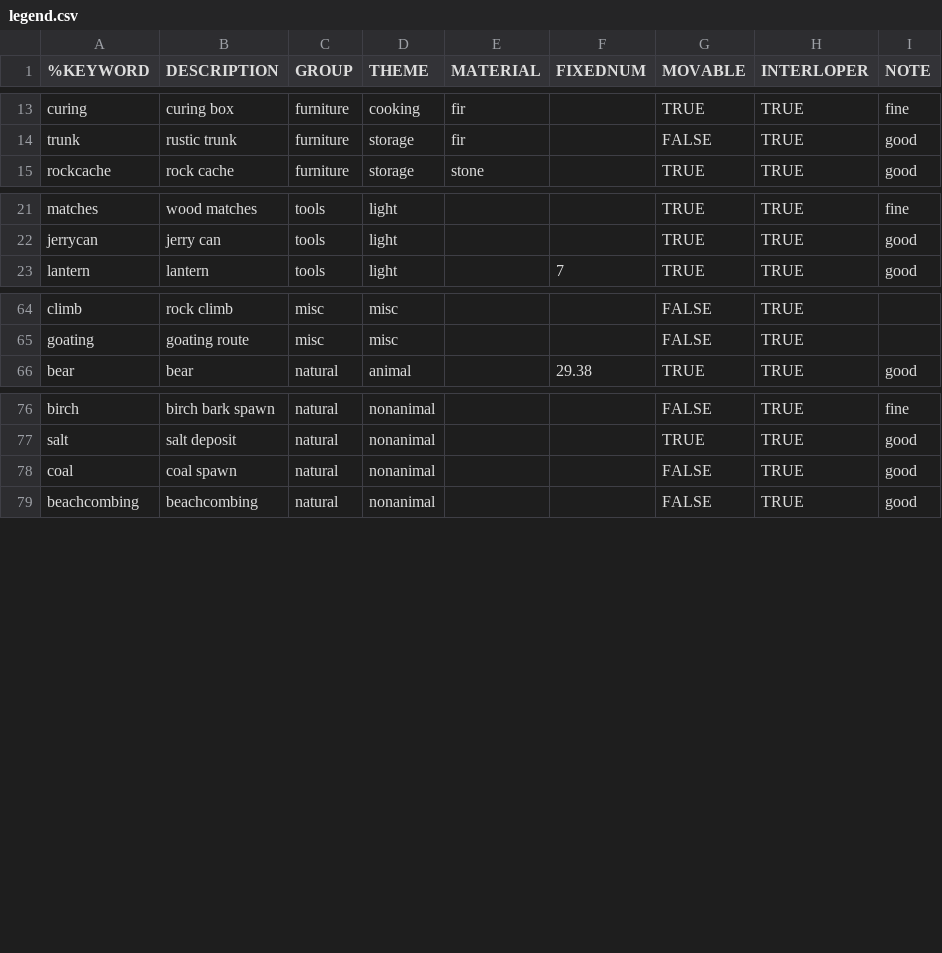
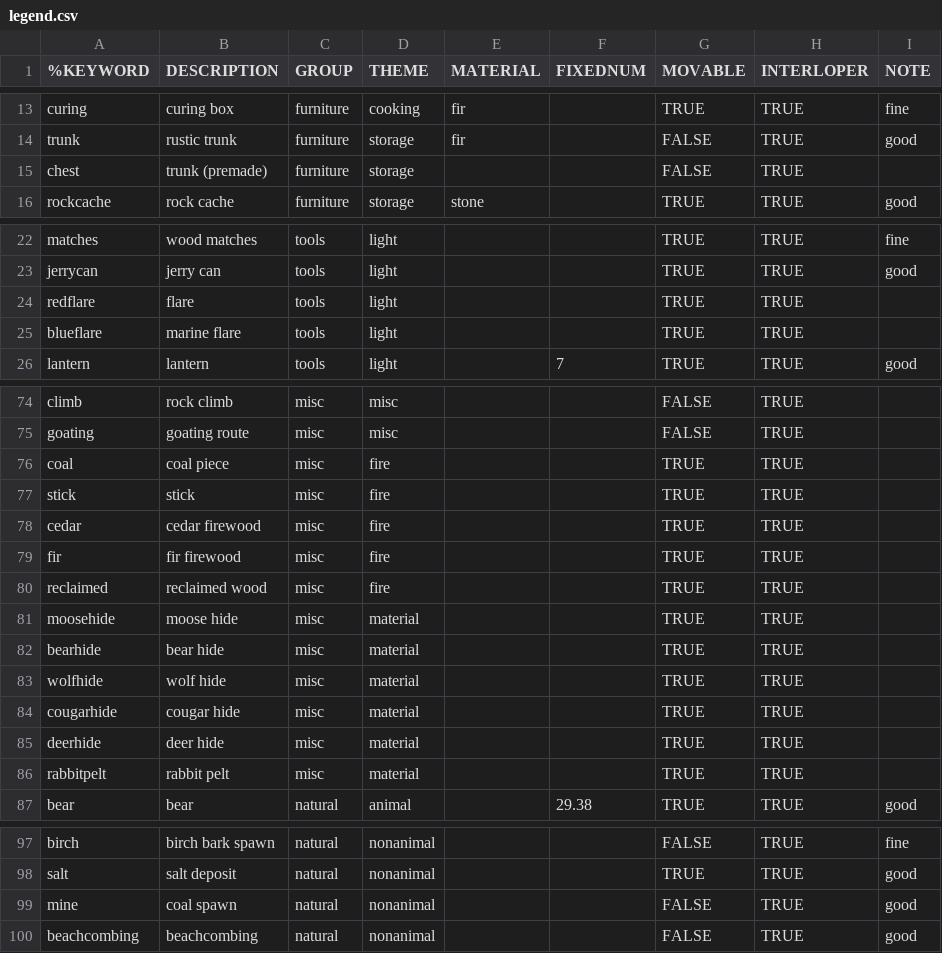
Before and after one commit to intervexual/TLDBaseViz, a CSV file: legend.csv, drawn as a sheet; only a part is shown, gaps mark what is left out; the diff covers the shown part only.

Commit message:
Adding support for stacks of items with number in upper right corner. Such as for arrows or pieces of coal.

```diff
--- a/legend.csv
+++ b/legend.csv
@@ -14,2 +14,3 @@ curing	curing box	furniture	cooking	fir		TRUE	TRUE	fine
 trunk	rustic trunk	furniture	storage	fir		FALSE	TRUE	good
+chest	trunk (premade)	furniture	storage			FALSE	TRUE	
 rockcache	rock cache	furniture	storage	stone		TRUE	TRUE	good
@@ -22,2 +23,4 @@ matches	wood matches	tools	light			TRUE	TRUE	fine
 jerrycan	jerry can	tools	light			TRUE	TRUE	good
+redflare	flare	tools	light			TRUE	TRUE	
+blueflare	marine flare	tools	light			TRUE	TRUE	
 lantern	lantern	tools	light		7	TRUE	TRUE	good
@@ -65,2 +75,13 @@ climb	rock climb	misc	misc			FALSE	TRUE
 goating	goating route	misc	misc			FALSE	TRUE	
+coal	coal piece	misc	fire			TRUE	TRUE	
+stick	stick	misc	fire			TRUE	TRUE	
+cedar	cedar firewood	misc	fire			TRUE	TRUE	
+fir	fir firewood	misc	fire			TRUE	TRUE	
+reclaimed	reclaimed wood	misc	fire			TRUE	TRUE	
+moosehide	moose hide	misc	material			TRUE	TRUE	
+bearhide	bear hide	misc	material			TRUE	TRUE	
+wolfhide	wolf hide	misc	material			TRUE	TRUE	
+cougarhide	cougar hide	misc	material			TRUE	TRUE	
+deerhide	deer hide	misc	material			TRUE	TRUE	
+rabbitpelt	rabbit pelt	misc	material			TRUE	TRUE	
 bear	bear	natural	animal		29.38	TRUE	TRUE	good
@@ -77,3 +98,3 @@ birch	birch bark spawn	natural	nonanimal			FALSE	TRUE	fine
 salt	salt deposit	natural	nonanimal			TRUE	TRUE	good
-coal	coal spawn	natural	nonanimal			FALSE	TRUE	good
+mine	coal spawn	natural	nonanimal			FALSE	TRUE	good
 beachcombing	beachcombing	natural	nonanimal			FALSE	TRUE	good
```
Also changed, not shown: 7 added rows and 11 edited cells elsewhere in this file, 35 other files.
